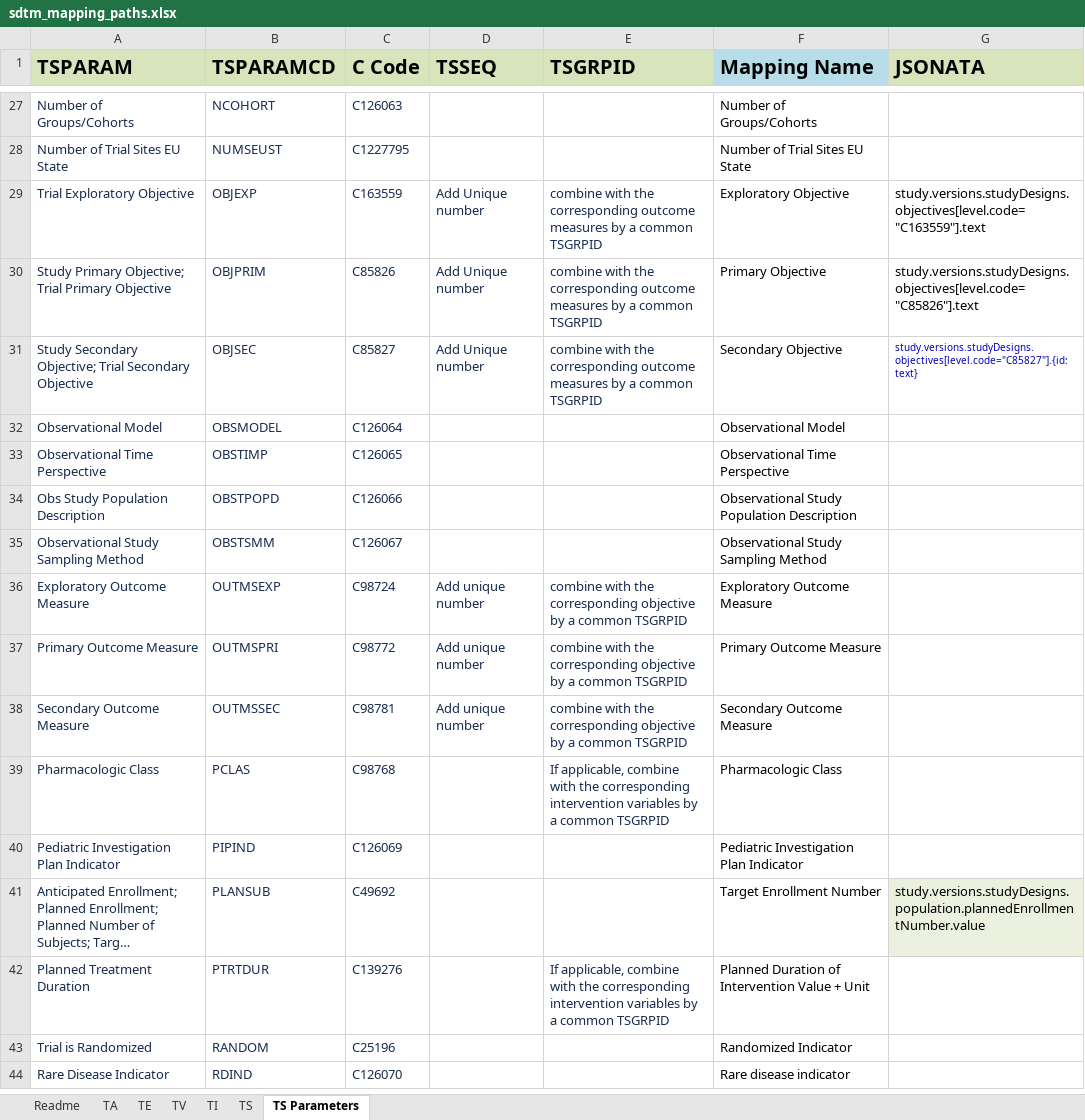
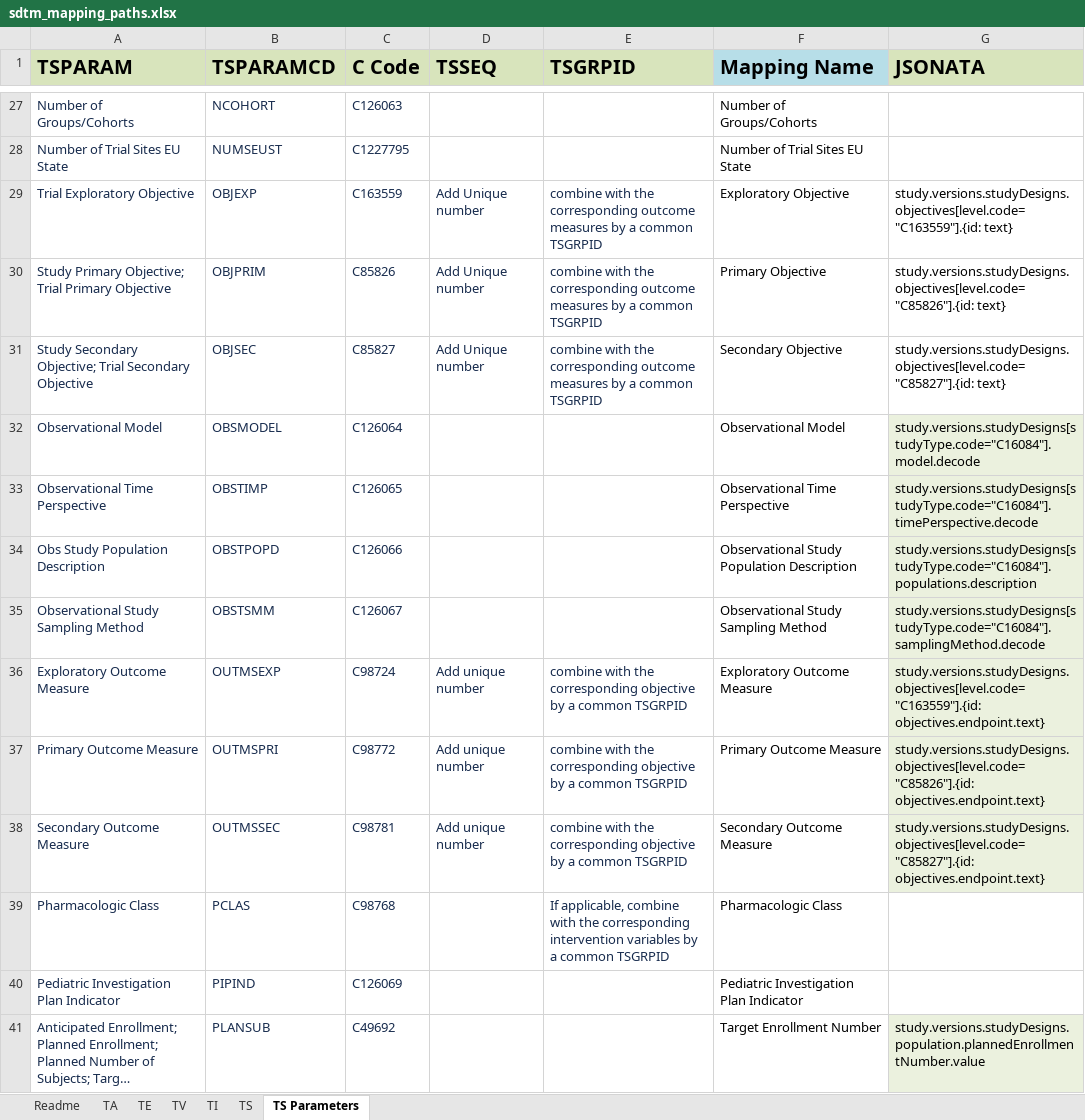
Before and after one commit to ClinLine/USDM_SDTM_mapper, an Excel workbook: Maps/sdtm_mapping_paths.xlsx, sheet TS Parameters, drawn as a sheet; only a part is shown, gaps mark what is left out; the shorter side is filled out with more unchanged rows; long unchanged cells end in …; values as stored, in another font and other column widths than the file's, no borders; the diff names each change by its address in the sheet, - before the commit and + after, or states it on an @@ line.

Commit message:
Added jsonata mappings

```diff
--- a/Maps/sdtm_mapping_paths.xlsx (sheet TS Parameters)
+++ b/Maps/sdtm_mapping_paths.xlsx (sheet TS Parameters)
-G29 (JSONATA): study.versions.studyDesigns.objectives[level.code="C163559"].text
+G29 (JSONATA): study.versions.studyDesigns.objectives[level.code="C163559"].{id: text}
-G30 (JSONATA): study.versions.studyDesigns.objectives[level.code="C85826"].text
+G30 (JSONATA): study.versions.studyDesigns.objectives[level.code="C85826"].{id: text}
-G31 text colour: #0000C0
+G31 text colour: black, text size: larger
-G32 (JSONATA): (empty)
+G32 (JSONATA): study.versions.studyDesigns[studyType.code="C16084"].model.decode
-G32:G38 fill: none
+G32:G38 fill: #EBF1DE
-G33 (JSONATA): (empty)
+G33 (JSONATA): study.versions.studyDesigns[studyType.code="C16084"].timePerspective.decode
-G34 (JSONATA): (empty)
+G34 (JSONATA): study.versions.studyDesigns[studyType.code="C16084"].populations.description
-G35 (JSONATA): (empty)
+G35 (JSONATA): study.versions.studyDesigns[studyType.code="C16084"].samplingMethod.decode
-G36 (JSONATA): (empty)
+G36 (JSONATA): study.versions.studyDesigns.objectives[level.code="C163559"].{id: objectives.endpoint.text}
-G37 (JSONATA): (empty)
+G37 (JSONATA): study.versions.studyDesigns.objectives[level.code="C85826"].{id: objectives.endpoint.text}
-G38 (JSONATA): (empty)
+G38 (JSONATA): study.versions.studyDesigns.objectives[level.code="C85827"].{id: objectives.endpoint.text}
```
